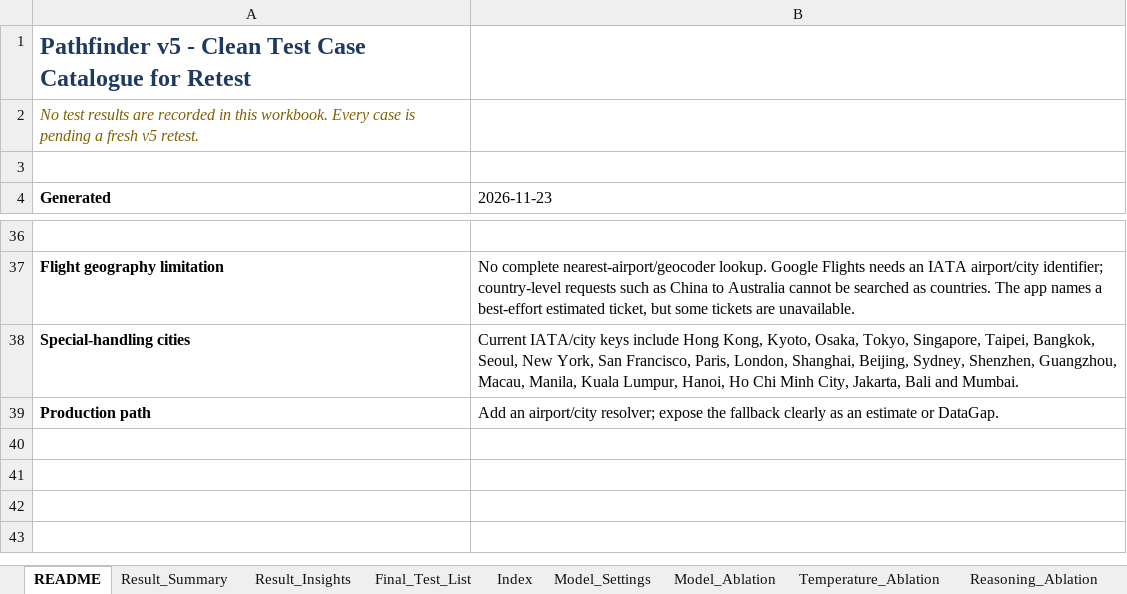
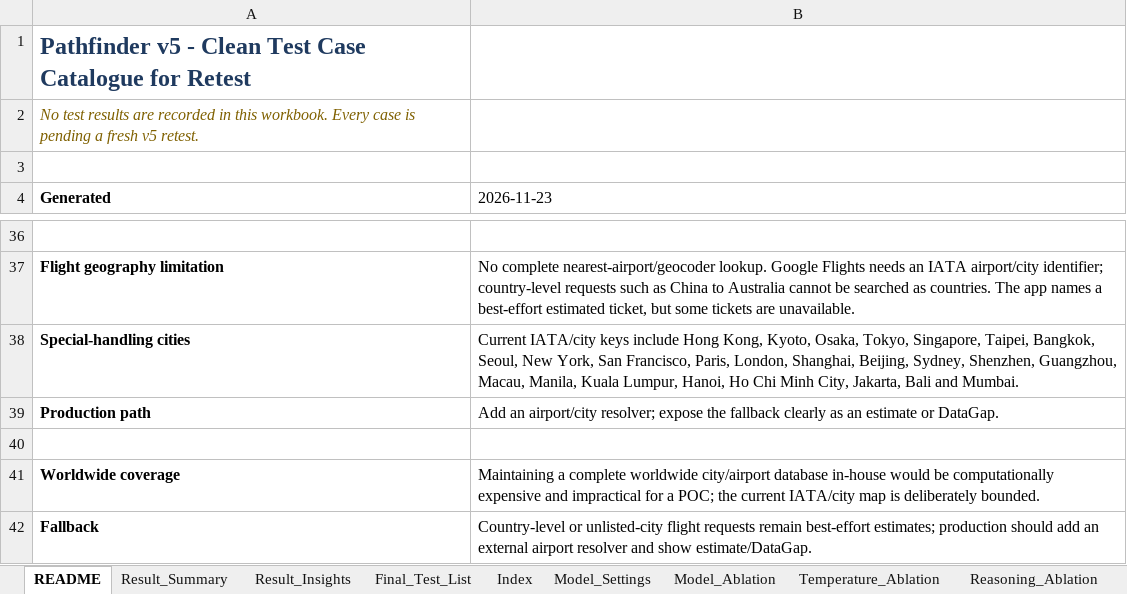
Before and after one commit to bryanch0430-web/Pathfinder, an Excel workbook: docs/report/Pathfinder_Full_Workbook.xlsx, sheet README, drawn as a sheet; only a part is shown, gaps mark what is left out; values as stored, in another font and other column widths than the file's, no borders; the diff names each change by its address in the sheet, - before the commit and + after, or states it on an @@ line.

Commit message:
docs: note impractical in-house worldwide airport coverage

```diff
--- a/docs/report/Pathfinder_Full_Workbook.xlsx (sheet README)
+++ b/docs/report/Pathfinder_Full_Workbook.xlsx (sheet README)
+row 40: (empty)
+row 41: Worldwide coverage | Maintaining a complete worldwide city/airport database in-house would be computationally expensive and impractical for a POC; the current IATA/city map is deliberately bounded.
+row 42: Fallback | Country-level or unlisted-city flight requests remain best-effort estimates; production should add an external airport resolver and show estimate/DataGap.
```
Also changed, not shown: sheet Result_Insights, 3 other files.
